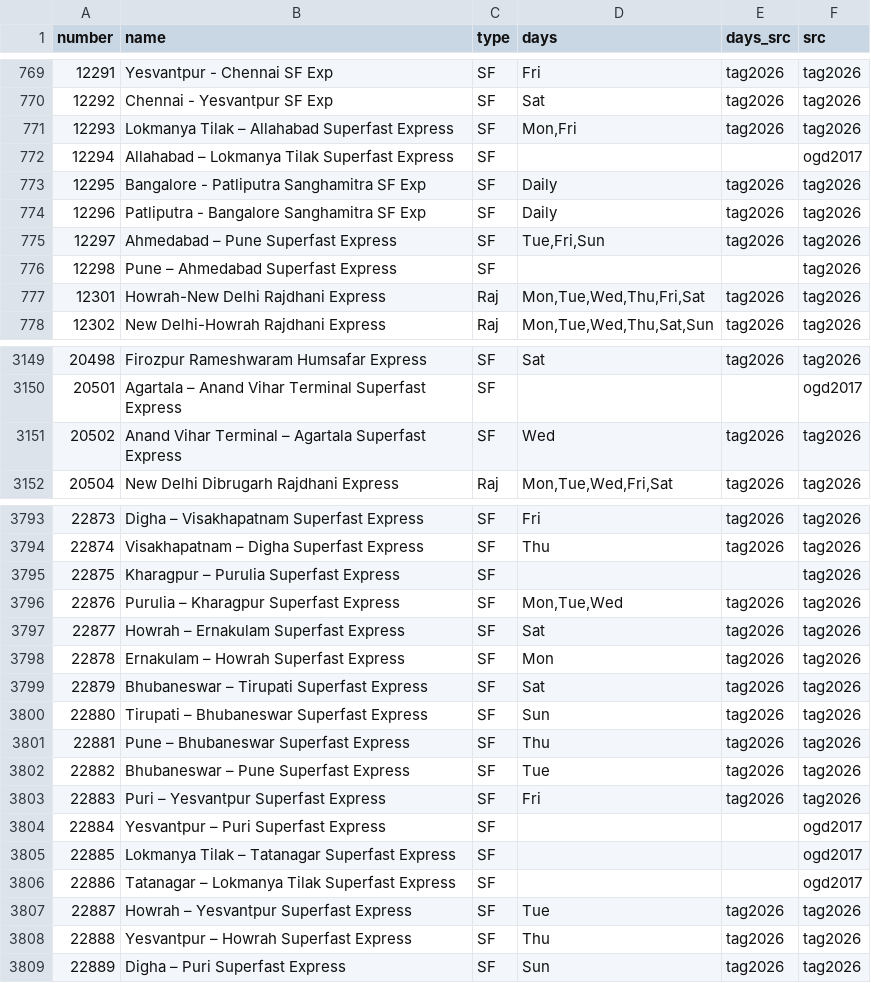
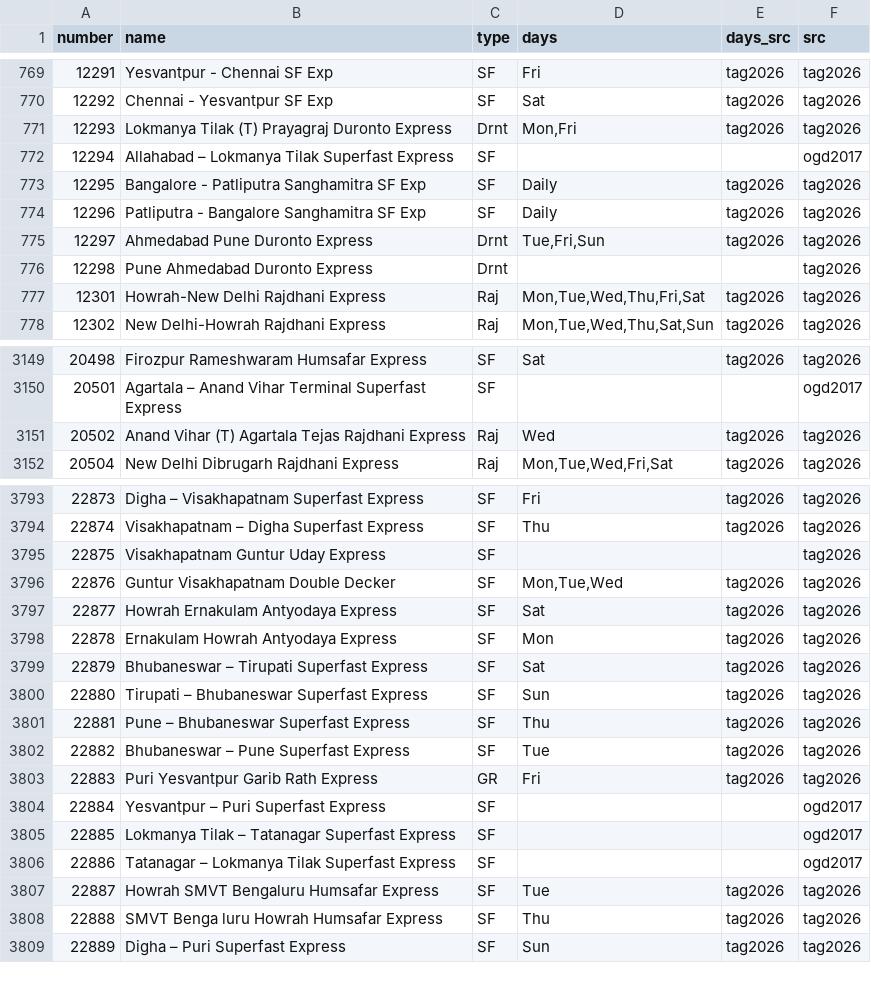
Before and after one commit to nimb-ou/railgaddi, a CSV file: db/trains.csv, drawn as a sheet; only a part is shown, gaps mark what is left out; the diff covers the shown part only.

```diff
--- a/db/trains.csv
+++ b/db/trains.csv
@@ -770,3 +770,3 @@ number,name,type,days,days_src,src
 12292,Chennai - Yesvantpur SF Exp,SF,Sat,tag2026,tag2026
-12293,Lokmanya Tilak – Allahabad Superfast Express,SF,"Mon,Fri",tag2026,tag2026
+12293,Lokmanya Tilak (T) Prayagraj Duronto Express,Drnt,"Mon,Fri",tag2026,tag2026
 12294,Allahabad – Lokmanya Tilak Superfast Express,SF,,,ogd2017
@@ -774,4 +774,4 @@ number,name,type,days,days_src,src
 12296,Patliputra - Bangalore Sanghamitra SF Exp,SF,Daily,tag2026,tag2026
-12297,Ahmedabad – Pune Superfast Express,SF,"Tue,Fri,Sun",tag2026,tag2026
-12298,Pune – Ahmedabad Superfast Express,SF,,,tag2026
+12297,Ahmedabad Pune Duronto Express,Drnt,"Tue,Fri,Sun",tag2026,tag2026
+12298,Pune Ahmedabad Duronto Express,Drnt,,,tag2026
 12301,Howrah-New Delhi Rajdhani Express,Raj,"Mon,Tue,Wed,Thu,Fri,Sat",tag2026,tag2026
@@ -3150,3 +3150,3 @@ number,name,type,days,days_src,src
 20501,Agartala – Anand Vihar Terminal Superfast Express,SF,,,ogd2017
-20502,Anand Vihar Terminal – Agartala Superfast Express,SF,Wed,tag2026,tag2026
+20502,Anand Vihar (T) Agartala Tejas Rajdhani Express,Raj,Wed,tag2026,tag2026
 20504,New Delhi Dibrugarh Rajdhani Express,Raj,"Mon,Tue,Wed,Fri,Sat",tag2026,tag2026
@@ -3794,6 +3794,6 @@ number,name,type,days,days_src,src
 22874,Visakhapatnam – Digha Superfast Express,SF,Thu,tag2026,tag2026
-22875,Kharagpur – Purulia Superfast Express,SF,,,tag2026
-22876,Purulia – Kharagpur Superfast Express,SF,"Mon,Tue,Wed",tag2026,tag2026
-22877,Howrah – Ernakulam Superfast Express,SF,Sat,tag2026,tag2026
-22878,Ernakulam – Howrah Superfast Express,SF,Mon,tag2026,tag2026
+22875,Visakhapatnam Guntur Uday Express,SF,,,tag2026
+22876,Guntur Visakhapatnam Double Decker,SF,"Mon,Tue,Wed",tag2026,tag2026
+22877,Howrah Ernakulam Antyodaya Express,SF,Sat,tag2026,tag2026
+22878,Ernakulam Howrah Antyodaya Express,SF,Mon,tag2026,tag2026
 22879,Bhubaneswar – Tirupati Superfast Express,SF,Sat,tag2026,tag2026
@@ -3802,3 +3802,3 @@ number,name,type,days,days_src,src
 22882,Bhubaneswar – Pune Superfast Express,SF,Tue,tag2026,tag2026
-22883,Puri – Yesvantpur Superfast Express,SF,Fri,tag2026,tag2026
+22883,Puri Yesvantpur Garib Rath Express,GR,Fri,tag2026,tag2026
 22884,Yesvantpur – Puri Superfast Express,SF,,,ogd2017
@@ -3806,4 +3806,4 @@ number,name,type,days,days_src,src
 22886,Tatanagar – Lokmanya Tilak Superfast Express,SF,,,ogd2017
-22887,Howrah – Yesvantpur Superfast Express,SF,Tue,tag2026,tag2026
-22888,Yesvantpur – Howrah Superfast Express,SF,Thu,tag2026,tag2026
+22887,Howrah SMVT Bengaluru Humsafar Express,SF,Tue,tag2026,tag2026
+22888,SMVT Benga luru Howrah Humsafar Express,SF,Thu,tag2026,tag2026
 22889,Digha – Puri Superfast Express,SF,Sun,tag2026,tag2026
```
Also changed, not shown: 98 edited cells elsewhere in this file, 11 other files.
